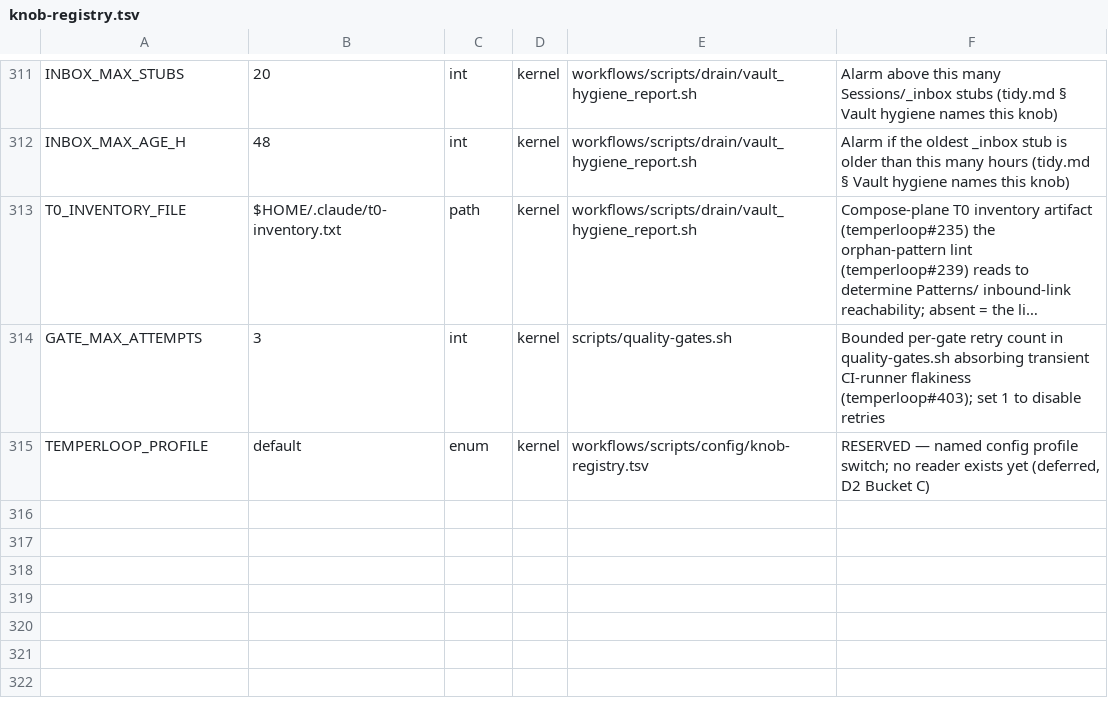
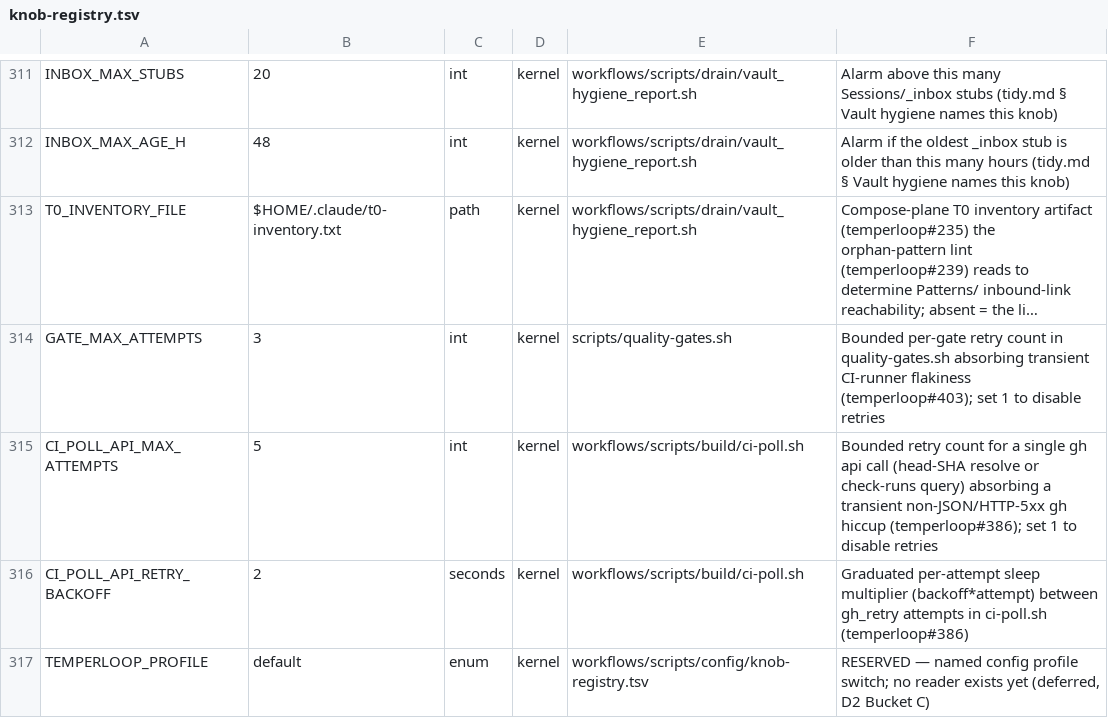
Before and after one commit to Towheads/temperloop, a TSV file: workflows/scripts/config/knob-registry.tsv, drawn as a sheet; only a part is shown, gaps mark what is left out; long unchanged cells end in …; the diff names each change by its address in the sheet, - before the commit and + after, or states it on an @@ line.

```diff
--- a/workflows/scripts/config/knob-registry.tsv
+++ b/workflows/scripts/config/knob-registry.tsv
+row 315: CI_POLL_API_MAX_ATTEMPTS | 5 | int | kernel | workflows/scripts/build/ci-poll.sh | Bounded retry count for a single gh api call (head-SHA resolve or check-runs query) absorbing a transient non-JSON/HTTP-5xx gh hiccup (temperloop#386); set 1 to disable retries
+row 316: CI_POLL_API_RETRY_BACKOFF | 2 | seconds | kernel | workflows/scripts/build/ci-poll.sh | Graduated per-attempt sleep multiplier (backoff*attempt) between gh_retry attempts in ci-poll.sh (temperloop#386)
```
Also changed, not shown: 3 other files.
